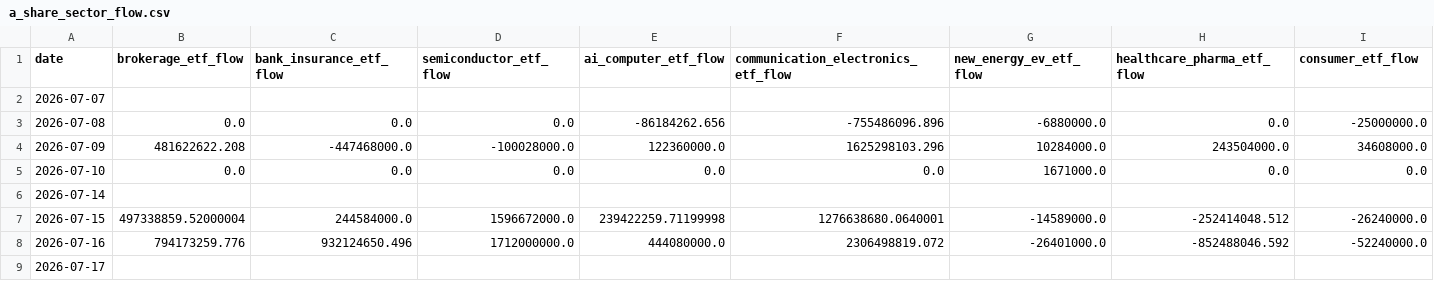
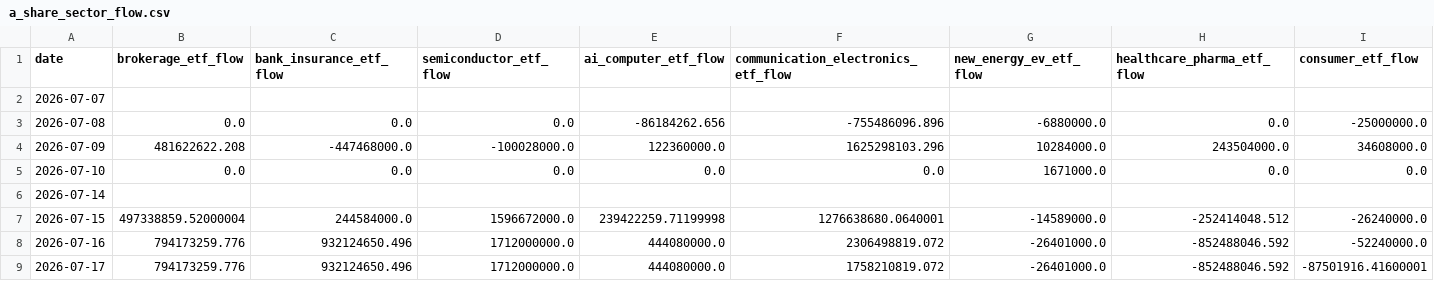
Before and after one commit to Cosec2022/financial-ponds-site, a CSV file: tools/financial-pond-framework/data/provider_exports/a_share_sector_flow.csv, drawn as a sheet; only a part is shown; the diff covers the shown part only; the diff names each change by its address in the sheet, - before the commit and + after, or states it on an @@ line.

```diff
--- a/tools/financial-pond-framework/data/provider_exports/a_share_sector_flow.csv
+++ b/tools/financial-pond-framework/data/provider_exports/a_share_sector_flow.csv
-B9 (brokerage_etf_flow): (empty)
+B9 (brokerage_etf_flow): 794173259.776
-C9 (bank_insurance_etf_flow): (empty)
+C9 (bank_insurance_etf_flow): 932124650.496
-D9 (semiconductor_etf_flow): (empty)
+D9 (semiconductor_etf_flow): 1712000000.0
-E9 (ai_computer_etf_flow): (empty)
+E9 (ai_computer_etf_flow): 444080000.0
-F9: (empty)
+F9: 1758210819.072
-G9 (new_energy_ev_etf_flow): (empty)
+G9 (new_energy_ev_etf_flow): -26401000.0
-H9 (healthcare_pharma_etf_flow): (empty)
+H9 (healthcare_pharma_etf_flow): -852488046.592
-I9 (consumer_etf_flow): (empty)
+I9 (consumer_etf_flow): -87501916.41600001
```
Also changed, not shown: 3 edited cells elsewhere in this file, tools/financial-pond-framework/data/provider_exports/a_share_water_level.csv, 58 other files.
